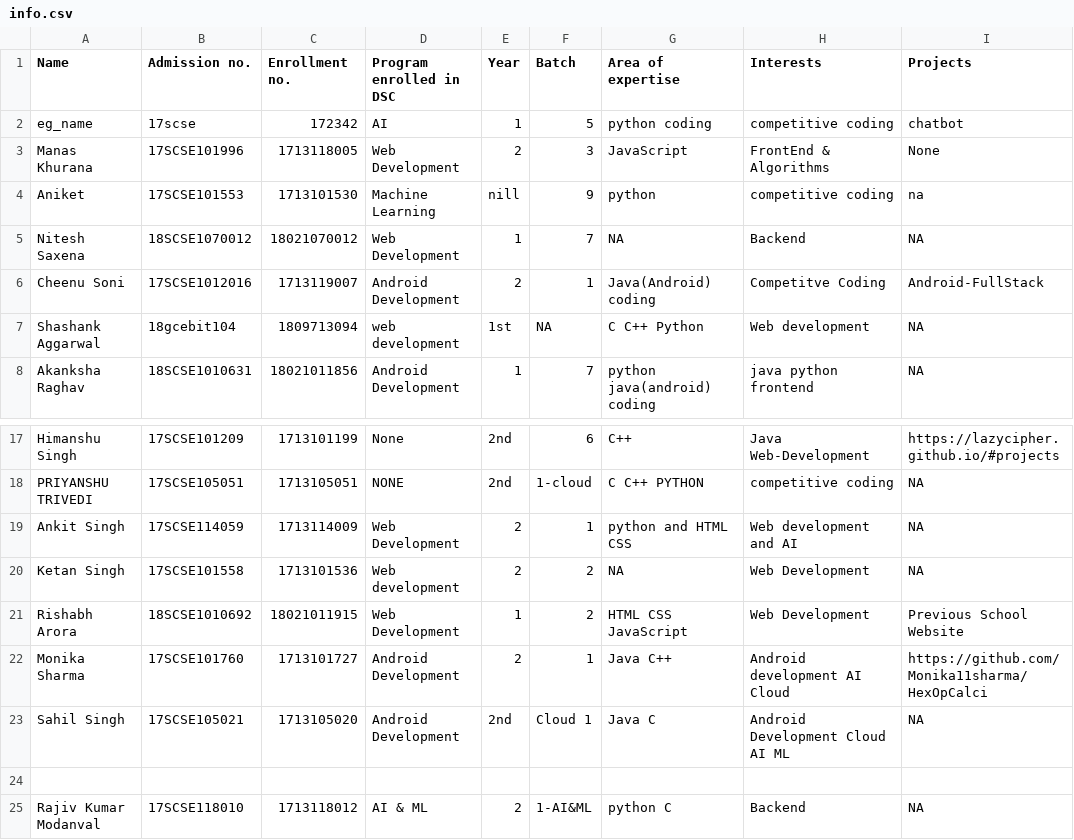
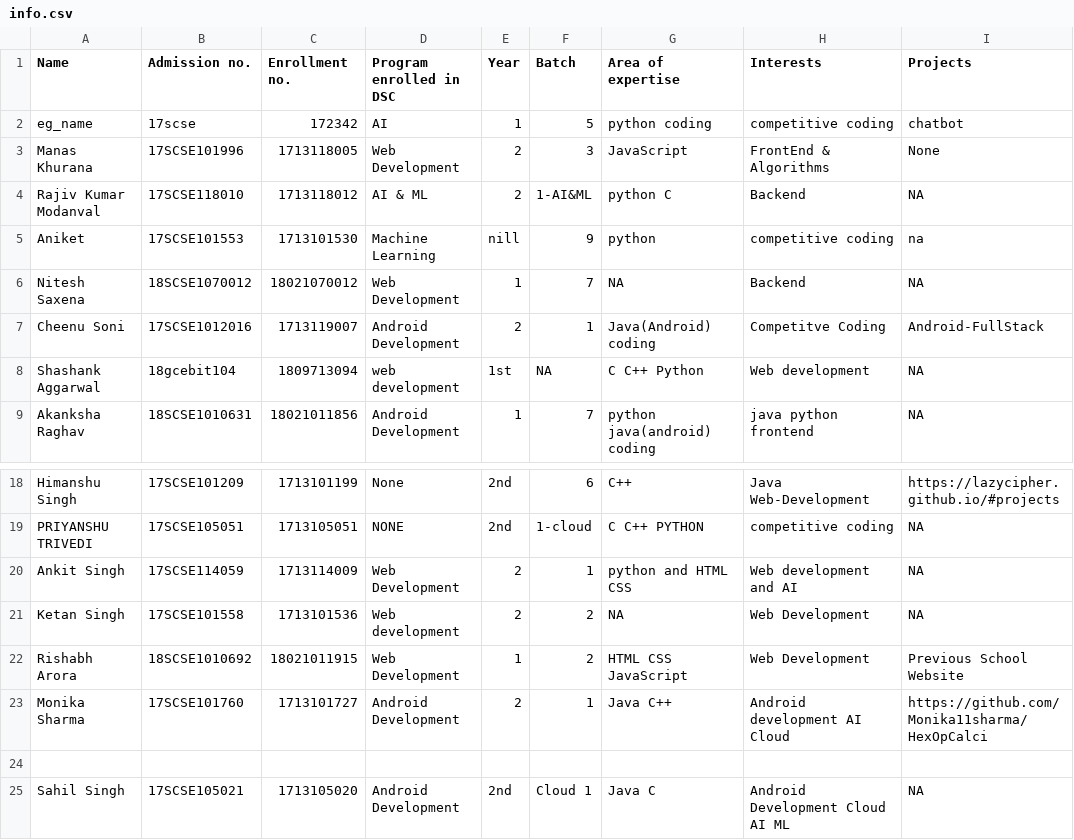
Before and after one commit to tanya3007/gitTest, a CSV file: info.csv, drawn as a sheet; only a part is shown, gaps mark what is left out; removed rows and columns are numbered as before the commit, all else as after; rows hold the shown columns only; the diff names each change by its address in the sheet, - before the commit and + after, or states it on an @@ line.

Commit message:
update info.csv

```diff
--- a/info.csv
+++ b/info.csv
@@ row 25 moved to row 4: Rajiv Kumar Modanval @@
+row 24: (empty)
-row 24: (empty)
```
